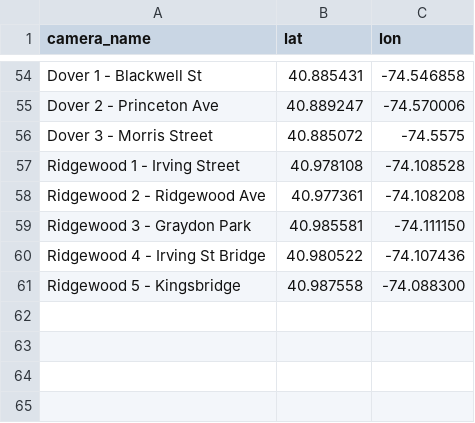
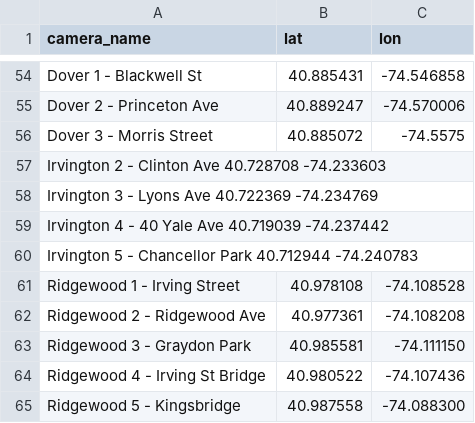
Before and after one commit to abulcnr-max/camera-summary, a CSV file: cam_indi.csv, drawn as a sheet; only a part is shown, gaps mark what is left out.

Commit message:
Update cam_indi.csv

```diff
--- a/cam_indi.csv
+++ b/cam_indi.csv
@@ -56,2 +56,6 @@ Dover 2 - Princeton Ave,40.889247,-74.570006
 Dover 3 - Morris Street,40.885072,-74.5575
+Irvington 2 - Clinton Ave	40.728708	-74.233603
+Irvington 3 - Lyons Ave	40.722369	-74.234769
+Irvington 4 - 40 Yale Ave	40.719039	-74.237442
+Irvington 5 - Chancellor Park	40.712944	-74.240783
 Ridgewood 1 - Irving Street,40.978108,-74.108528
```
